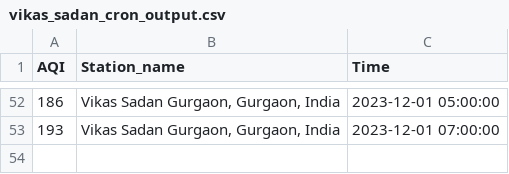
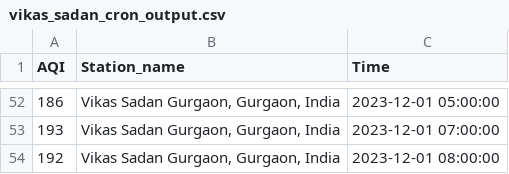
Before and after one commit to Bomma-Pranay/Analysing-Air-Quality-Index-using-Machine-Learning, a CSV file: data/cron_job_data/vikas_sadan_cron_output.csv, drawn as a sheet; only a part is shown, gaps mark what is left out; the diff names each change by its address in the sheet, - before the commit and + after, or states it on an @@ line.

```diff
--- a/data/cron_job_data/vikas_sadan_cron_output.csv
+++ b/data/cron_job_data/vikas_sadan_cron_output.csv
+row 54: 192 | Vikas Sadan Gurgaon, Gurgaon, India | 2023-12-01 08:00:00
```
Also changed, not shown: data/cron_job_data/nise_cron_output.csv, data/cron_job_data/sector_51_cron_output.csv, 5 other files.
